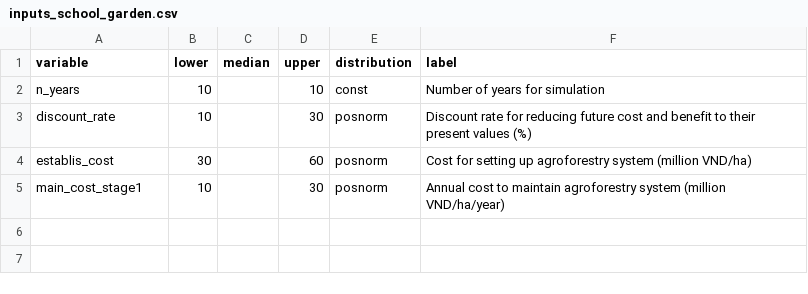
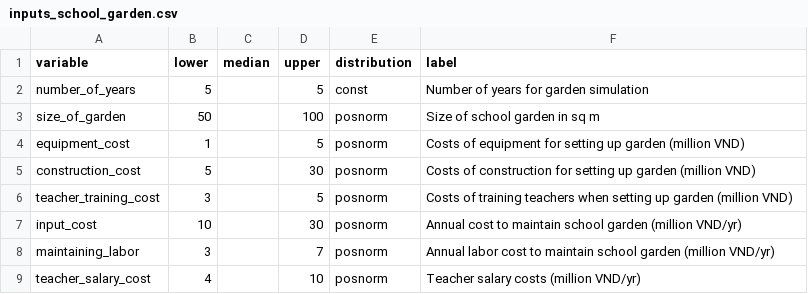
Before and after one commit to CWWhitney/nifam_codas_school_garden, a CSV file: inputs_school_garden.csv, drawn as a sheet.

Commit message:
add inputs

```diff
--- a/inputs_school_garden.csv
+++ b/inputs_school_garden.csv
@@ -1,5 +1,9 @@
 variable,lower ,median,upper,distribution,label
-n_years,10,,10,const,Number of years for simulation
-discount_rate,10,,30,posnorm,Discount rate for reducing future cost and benefit to their present values (%)
-establis_cost,30,,60,posnorm,Cost for setting up agroforestry system (million VND/ha)
-main_cost_stage1,10,,30,posnorm,Annual cost to maintain agroforestry system (million VND/ha/year)
+number_of_years,5,,5,const,Number of years for garden simulation
+size_of_garden,50,,100,posnorm,Size of school garden in sq m
+equipment_cost,1,,5,posnorm,Costs of equipment for setting up garden (million VND)
+construction_cost,5,,30,posnorm,Costs of construction for setting up garden (million VND)
+teacher_training_cost,3,,5,posnorm,Costs of training teachers when setting up garden (million VND)
+input_cost,10,,30,posnorm,Annual cost to maintain school garden  (million VND/yr)
+maintaining_labor,3,,7,posnorm,Annual labor cost to maintain school garden  (million VND/yr)
+teacher_salary_cost,4,,10,posnorm,Teacher salary costs (million VND/yr)
```
